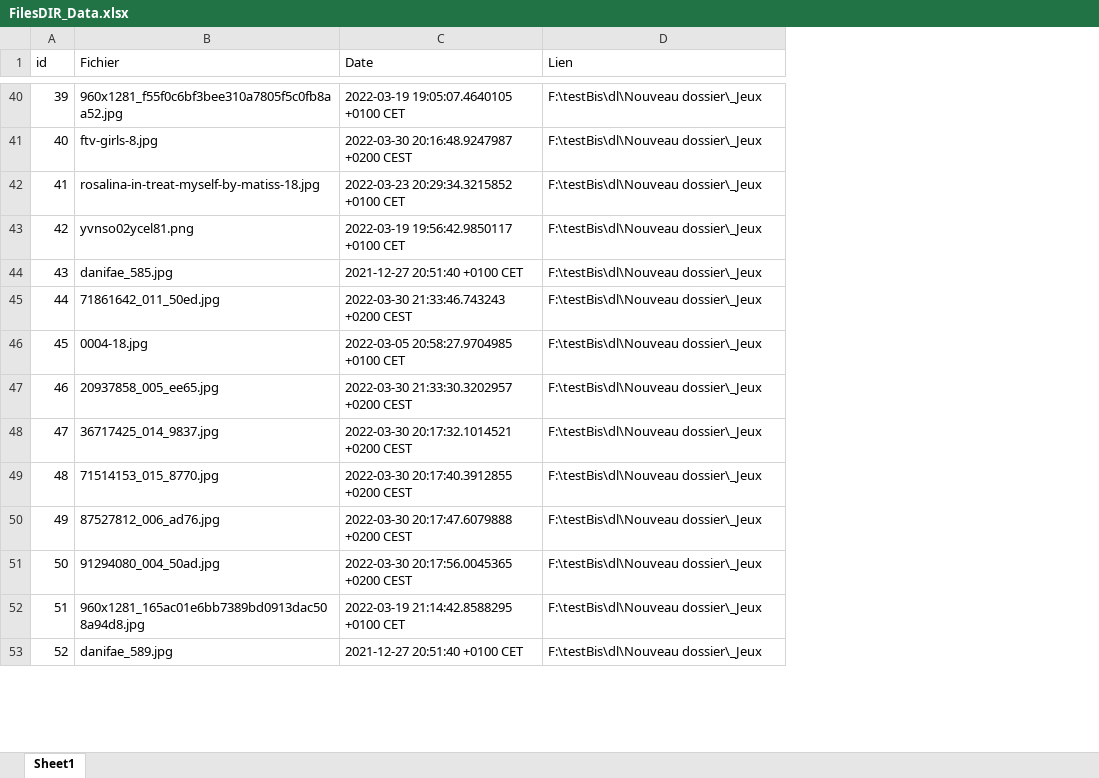
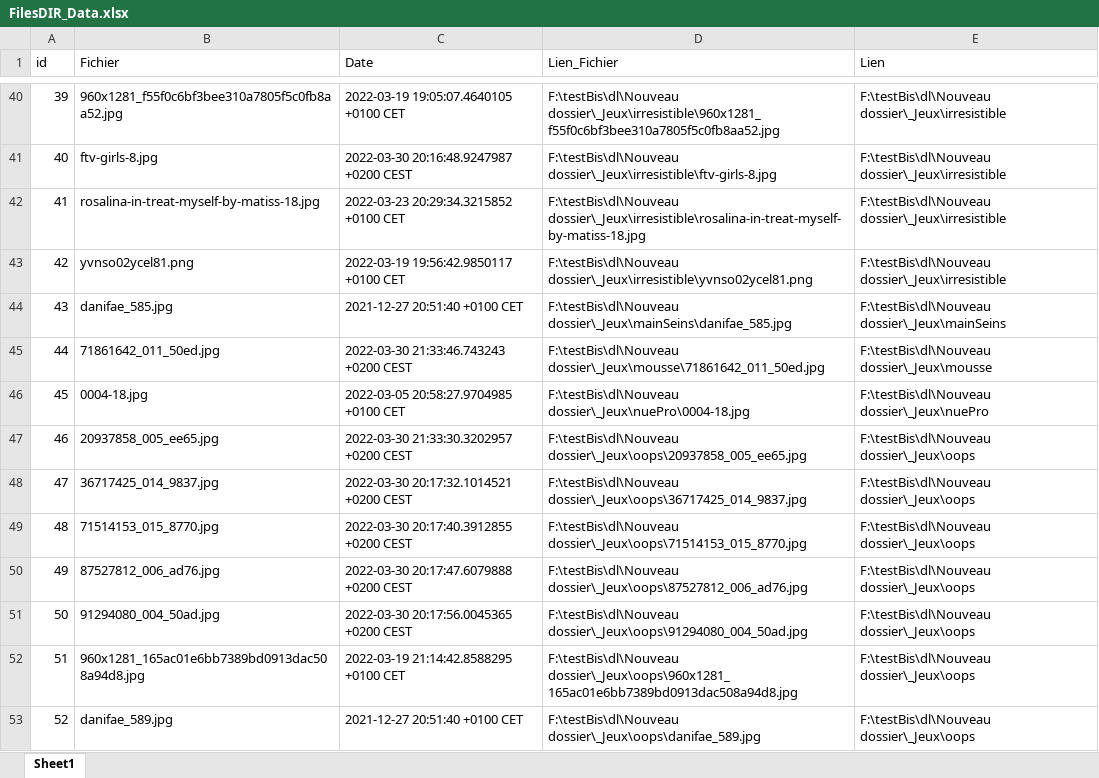
Before and after one commit to LaM0uette/FilesDIROld, an Excel workbook: FilesDIR_Data.xlsx, sheet Sheet1, drawn as a sheet; only a part is shown, gaps mark what is left out; values as stored, in another font and other column widths than the file's, no borders; addresses are those after the commit; the diff covers the shown part only; the diff names each change by its address in the sheet, - before the commit and + after, or states it on an @@ line.

```diff
--- a/FilesDIR_Data.xlsx (sheet Sheet1)
+++ b/FilesDIR_Data.xlsx (sheet Sheet1)
+column D (Lien_Fichier), rows 40-53: F:\testBis\dl\Nouveau dossier\_Jeux\irresistible\960x1281_f55f0c6bf3bee310a7805f5c0fb8aa52.jpg | F:\testBis\dl\Nouveau dossier\_Jeux\irresistible\ftv-girls-8.jpg | F:\testBis\dl\Nouveau dossier\_Jeux\irresistible\rosalina-in-treat-myself-by-matiss-18.jpg | F:\testBis\dl\Nouveau dossier\_Jeux\irresistible\yvnso02ycel81.png | F:\testBis\dl\Nouveau dossier\_Jeux\mainSeins\danifae_585.jpg | F:\testBis\dl\Nouveau dossier\_Jeux\mousse\71861642_011_50ed.jpg | F:\testBis\dl\Nouveau dossier\_Jeux\nuePro\0004-18.jpg | F:\testBis\dl\Nouveau dossier\_Jeux\oops\20937858_005_ee65.jpg | F:\testBis\dl\Nouveau dossier\_Jeux\oops\36717425_014_9837.jpg | F:\testBis\dl\Nouveau dossier\_Jeux\oops\71514153_015_8770.jpg | F:\testBis\dl\Nouveau dossier\_Jeux\oops\87527812_006_ad76.jpg | F:\testBis\dl\Nouveau dossier\_Jeux\oops\91294080_004_50ad.jpg | F:\testBis\dl\Nouveau dossier\_Jeux\oops\960x1281_165ac01e6bb7389bd0913dac508a94d8.jpg | F:\testBis\dl\Nouveau dossier\_Jeux\oops\danifae_589.jpg
-E40:E43 (Lien): F:\testBis\dl\Nouveau dossier\_Jeux
+E40:E43 (Lien): F:\testBis\dl\Nouveau dossier\_Jeux\irresistible
-E44 (Lien): F:\testBis\dl\Nouveau dossier\_Jeux
+E44 (Lien): F:\testBis\dl\Nouveau dossier\_Jeux\mainSeins
-E45 (Lien): F:\testBis\dl\Nouveau dossier\_Jeux
+E45 (Lien): F:\testBis\dl\Nouveau dossier\_Jeux\mousse
-E46 (Lien): F:\testBis\dl\Nouveau dossier\_Jeux
+E46 (Lien): F:\testBis\dl\Nouveau dossier\_Jeux\nuePro
-E47:E53 (Lien): F:\testBis\dl\Nouveau dossier\_Jeux
+E47:E53 (Lien): F:\testBis\dl\Nouveau dossier\_Jeux\oops
```
Also changed, not shown: 41 edited cells elsewhere in this sheet, 1 other file.
